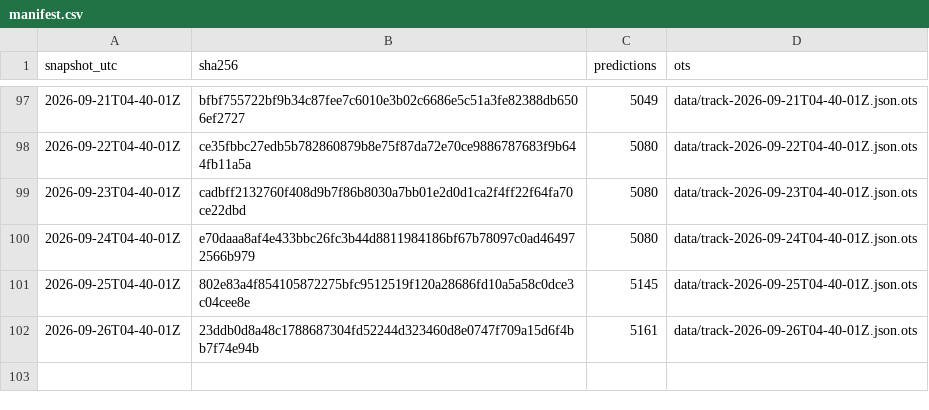
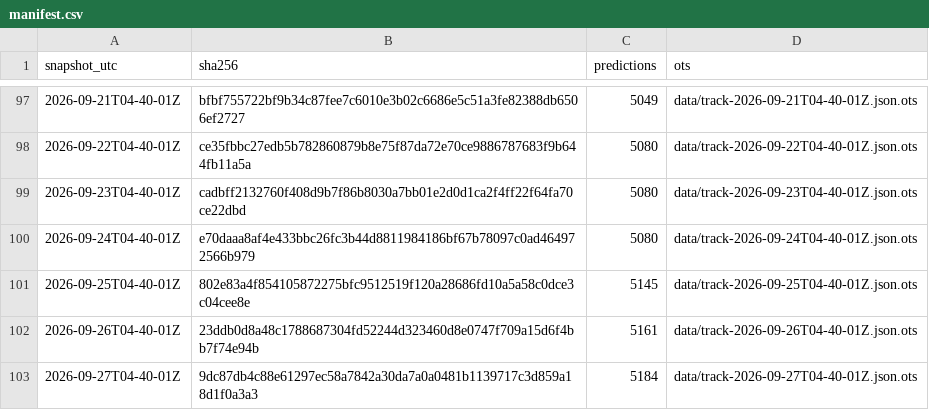
Before and after one commit to tipsaudit/track-record-public, a CSV file: manifest.csv, drawn as a sheet; only a part is shown, gaps mark what is left out; the diff names each change by its address in the sheet, - before the commit and + after, or states it on an @@ line.

Commit message:
track record snapshot 2026-09-27T04-40-01Z · 5184 predictions · sha256 9dc87db4c88e

```diff
--- a/manifest.csv
+++ b/manifest.csv
+row 103: 2026-09-27T04-40-01Z | 9dc87db4c88e61297ec58a7842a30da7a0a0481b1139717c3d859a18d1f0a3a3 | 5184 | data/track-2026-09-27T04-40-01Z.json.ots
```
Also changed, not shown: 4 other files.
